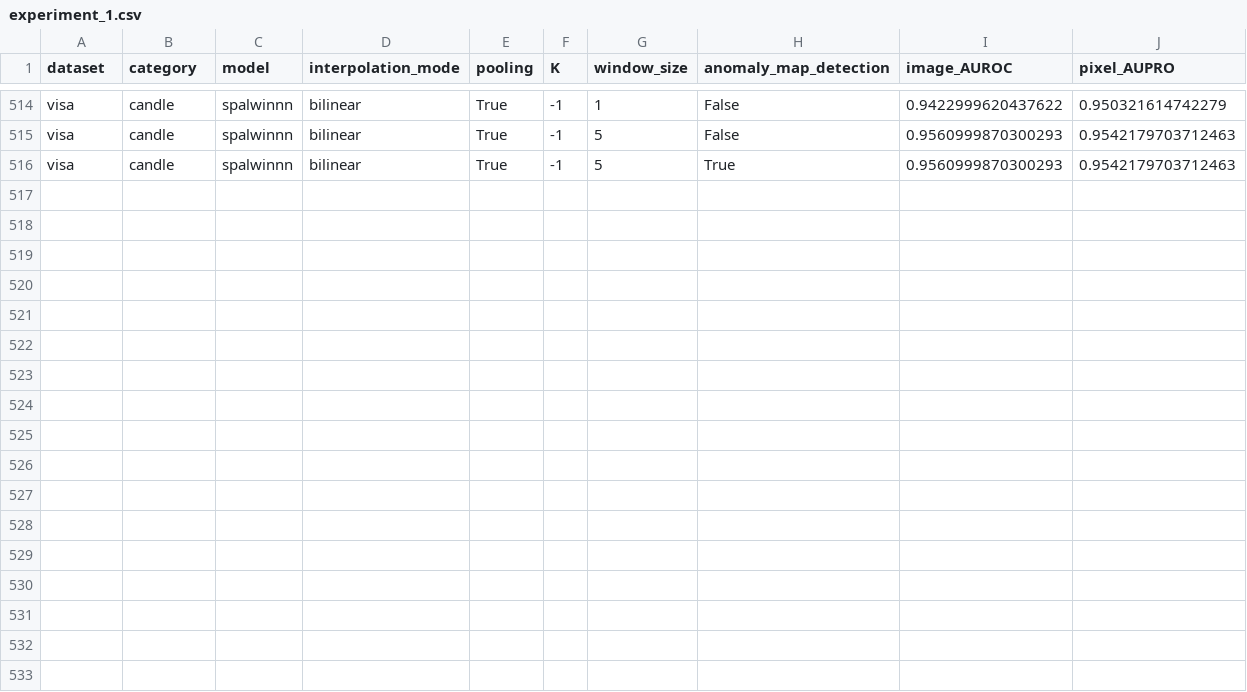
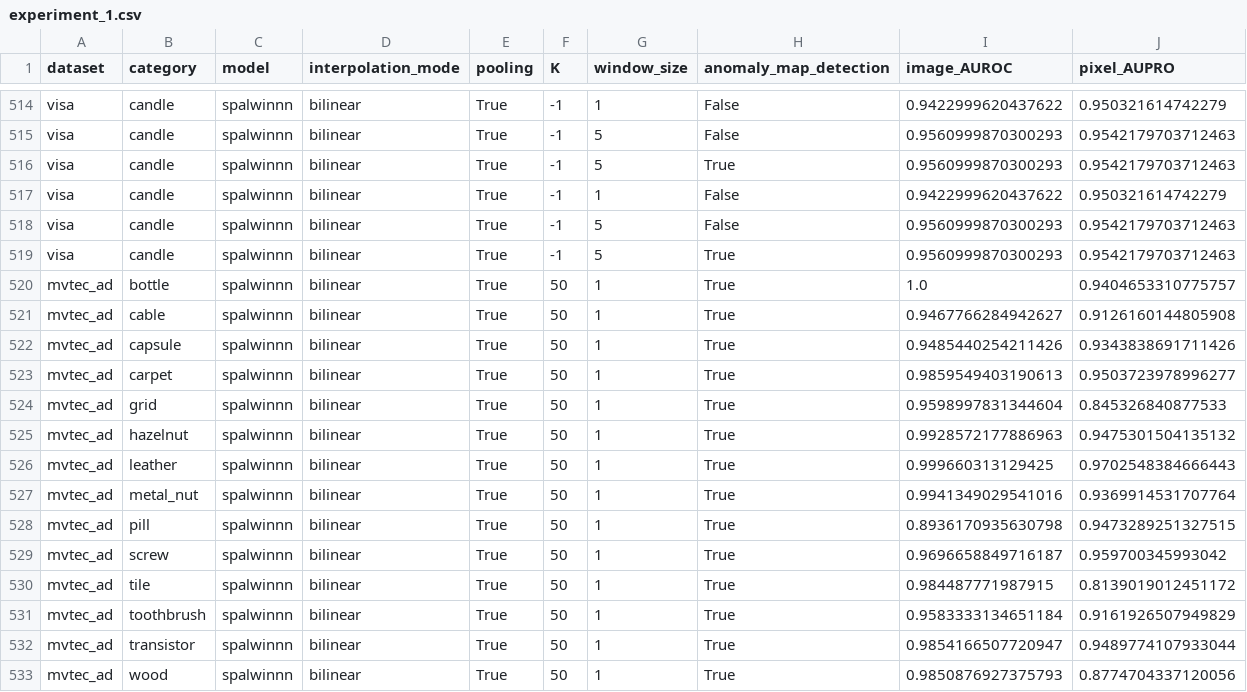
Before and after one commit to marietteschonfeld/anomalib, a CSV file: experiment_1.csv, drawn as a sheet; only a part is shown, gaps mark what is left out.

```diff
--- a/experiment_1.csv
+++ b/experiment_1.csv
@@ -516 +516,18 @@ visa,candle,spalwinnn,bilinear,True,-1,5,False,0.9560999870300293,0.954217970371
 visa,candle,spalwinnn,bilinear,True,-1,5,True,0.9560999870300293,0.9542179703712463
+visa,candle,spalwinnn,bilinear,True,-1,1,False,0.9422999620437622,0.950321614742279
+visa,candle,spalwinnn,bilinear,True,-1,5,False,0.9560999870300293,0.9542179703712463
+visa,candle,spalwinnn,bilinear,True,-1,5,True,0.9560999870300293,0.9542179703712463
+mvtec_ad,bottle,spalwinnn,bilinear,True,50,1,True,1.0,0.9404653310775757
+mvtec_ad,cable,spalwinnn,bilinear,True,50,1,True,0.9467766284942627,0.9126160144805908
+mvtec_ad,capsule,spalwinnn,bilinear,True,50,1,True,0.9485440254211426,0.9343838691711426
+mvtec_ad,carpet,spalwinnn,bilinear,True,50,1,True,0.9859549403190613,0.9503723978996277
+mvtec_ad,grid,spalwinnn,bilinear,True,50,1,True,0.9598997831344604,0.845326840877533
+mvtec_ad,hazelnut,spalwinnn,bilinear,True,50,1,True,0.9928572177886963,0.9475301504135132
+mvtec_ad,leather,spalwinnn,bilinear,True,50,1,True,0.999660313129425,0.9702548384666443
+mvtec_ad,metal_nut,spalwinnn,bilinear,True,50,1,True,0.9941349029541016,0.9369914531707764
+mvtec_ad,pill,spalwinnn,bilinear,True,50,1,True,0.8936170935630798,0.9473289251327515
+mvtec_ad,screw,spalwinnn,bilinear,True,50,1,True,0.9696658849716187,0.959700345993042
+mvtec_ad,tile,spalwinnn,bilinear,True,50,1,True,0.984487771987915,0.8139019012451172
+mvtec_ad,toothbrush,spalwinnn,bilinear,True,50,1,True,0.9583333134651184,0.9161926507949829
+mvtec_ad,transistor,spalwinnn,bilinear,True,50,1,True,0.9854166507720947,0.9489774107933044
+mvtec_ad,wood,spalwinnn,bilinear,True,50,1,True,0.9850876927375793,0.8774704337120056
```
Also changed, not shown: 1 other file.
